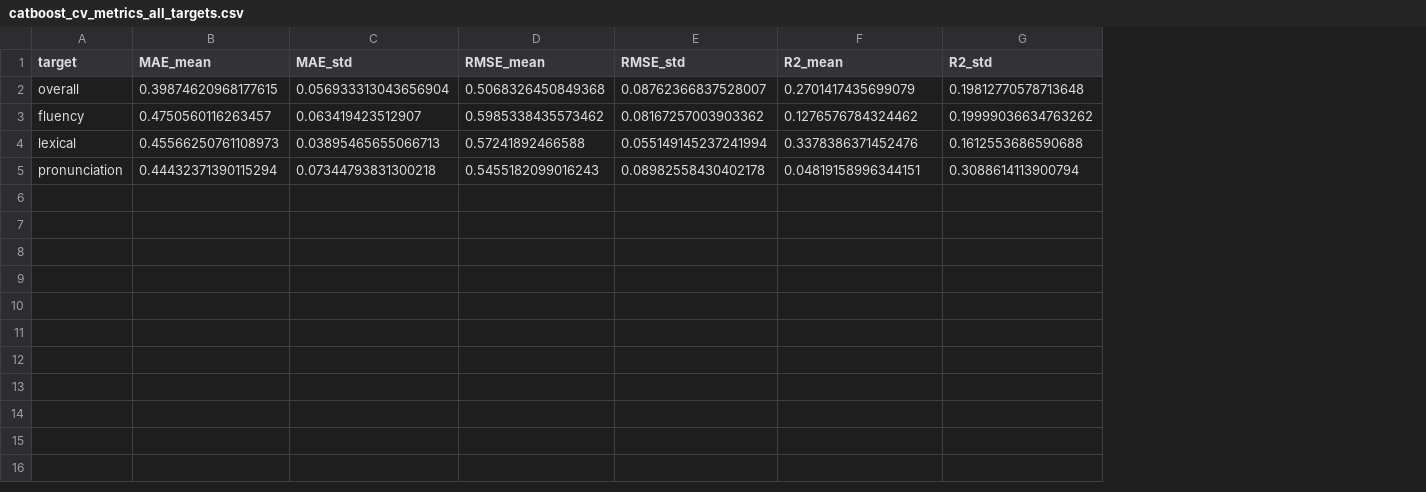
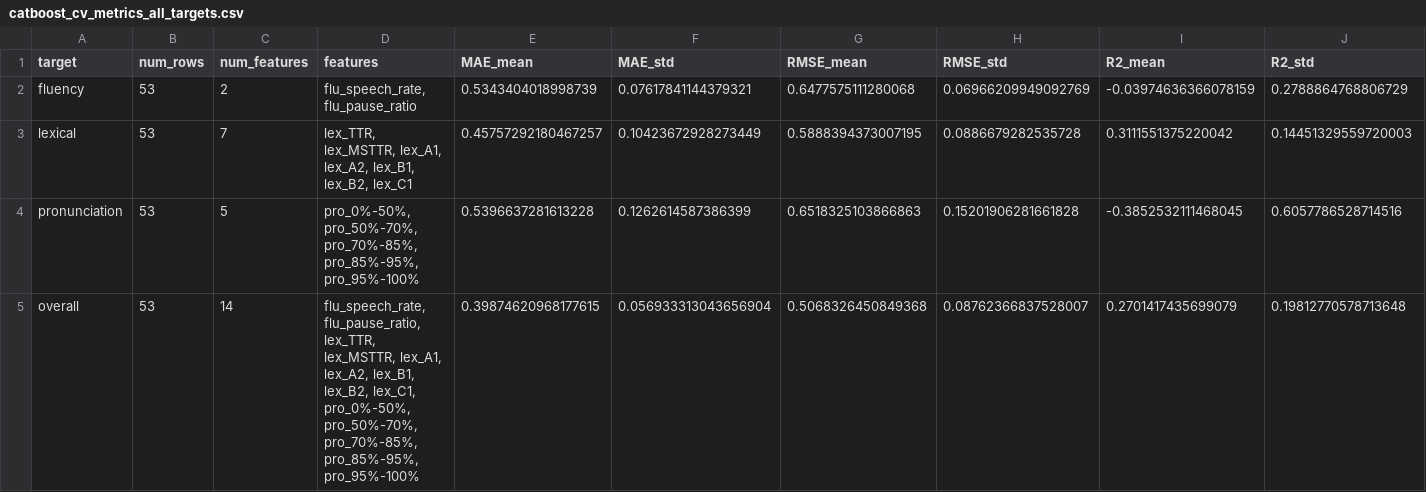
Before and after one commit to bachtuocluoi/AFAS-Whisper-Feedback, a CSV file: AFAS-Whisper-Feedback-main/outputs/catboost_cv_metrics_all_targets.csv, drawn as a sheet; only a part is shown; removed rows and columns are numbered as before the commit, all else as after; rows hold the shown columns only; the diff names each change by its address in the sheet, - before the commit and + after, or states it on an @@ line.

Commit message:
sử dụng model riêng cho fluency, lexical, pronunciation

```diff
--- a/AFAS-Whisper-Feedback-main/outputs/catboost_cv_metrics_all_targets.csv
+++ b/AFAS-Whisper-Feedback-main/outputs/catboost_cv_metrics_all_targets.csv
+column B (num_rows), row 5: 53
+column C (num_features), row 5: 14
+column D (features), row 5: flu_speech_rate, flu_pause_ratio, lex_TTR, lex_MSTTR, lex_A1, lex_A2, lex_B1, lex_B2, lex_C1, pro_0%-50%, pro_50%-70%, pro_70%-85%, pro_85%-95%, pro_95%-100%
+row 2: fluency | 53 | 2 | flu_speech_rate, flu_pause_ratio | 0.5343404018998739 | 0.07617841144379321 | 0.6477575111280068 | 0.06966209949092769 | -0.03974636366078159 | 0.2788864768806729
+row 3: lexical | 53 | 7 | lex_TTR, lex_MSTTR, lex_A1, lex_A2, lex_B1, lex_B2, lex_C1 | 0.45757292180467257 | 0.10423672928273449 | 0.5888394373007195 | 0.0886679282535728 | 0.3111551375220042 | 0.14451329559720003
+row 4: pronunciation | 53 | 5 | pro_0%-50%, pro_50%-70%, pro_70%-85%, pro_85%-95%, pro_95%-100% | 0.5396637281613228 | 0.1262614587386399 | 0.6518325103866863 | 0.15201906281661828 | -0.3852532111468045 | 0.6057786528714516
-row 3: fluency | 0.4750560116263457 | 0.063419423512907 | 0.5985338435573462 | 0.08167257003903362 | 0.1276576784324462 | 0.19999036634763262
-row 4: lexical | 0.45566250761108973 | 0.03895465655066713 | 0.57241892466588 | 0.055149145237241994 | 0.3378386371452476 | 0.1612553686590688
-row 5: pronunciation | 0.44432371390115294 | 0.07344793831300218 | 0.5455182099016243 | 0.08982558430402178 | 0.04819158996344151 | 0.3088614113900794
```
Also changed, not shown: AFAS-Whisper-Feedback-main/catboost_info/time_left.tsv, AFAS-Whisper-Feedback-main/outputs/catboost_predictions_long_all_targets.csv, 17 other files.
